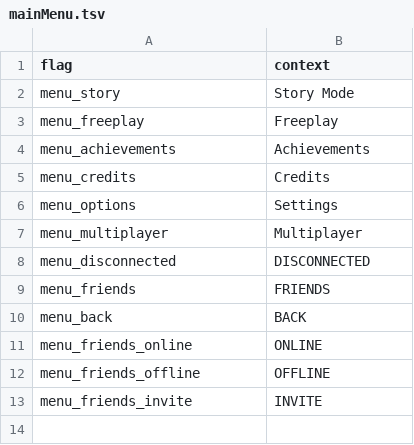
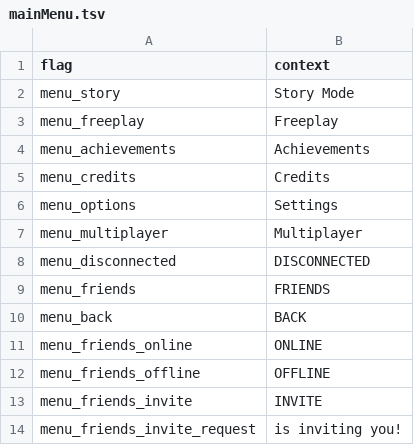
Before and after one commit to MatheusSilver/Deboa-Deboa, a TSV file: assets/locales/en-US/mainMenu.tsv, drawn as a sheet.

```diff
--- a/assets/locales/en-US/mainMenu.tsv
+++ b/assets/locales/en-US/mainMenu.tsv
@@ -13 +13,2 @@ menu_friends_offline	OFFLINE
 menu_friends_invite	INVITE
+menu_friends_invite_request	is inviting you!
```
Also changed, not shown: assets/locales/pt-BR/mainMenu.tsv, 1 other file.
